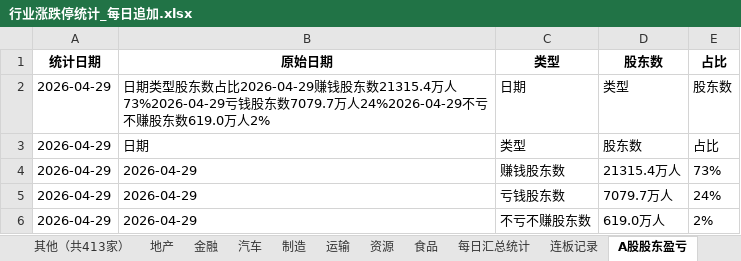
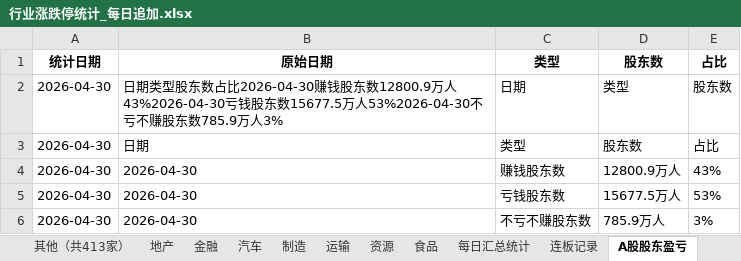
Before and after one commit to Haaasan888/fetch_data, an Excel workbook: 行业涨跌停统计_每日追加.xlsx, sheet A股股东盈亏, drawn as a sheet; values as stored, in another font and other column widths than the file's, no borders; removed rows and columns are numbered as before the commit, all else as after; the diff names each change by its address in the sheet, - before the commit and + after, or states it on an @@ line.

```diff
--- a/行业涨跌停统计_每日追加.xlsx (sheet A股股东盈亏)
+++ b/行业涨跌停统计_每日追加.xlsx (sheet A股股东盈亏)
-A2:A3: 2026-04-29
+A2:A3: 2026-04-30
-B2: …东数占比2026-04-29赚钱股东数21315.4万人73%2026-04-29亏钱股东数7079.7万人24%2026-04-29不亏不赚股东数619.0万人2%
+B2: …东数占比2026-04-30赚钱股东数12800.9万人43%2026-04-30亏钱股东数15677.5万人53%2026-04-30不亏不赚股东数785.9万人3%
-row 4: 2026-04-29 | 2026-04-29 | 赚钱股东数 | 21315.4万人 | 73%
-row 5: 2026-04-29 | 2026-04-29 | 亏钱股东数 | 7079.7万人 | 24%
-row 6: 2026-04-29 | 2026-04-29 | 不亏不赚股东数 | 619.0万人 | 2%
+row 4: 2026-04-30 | 2026-04-30 | 赚钱股东数 | 12800.9万人 | 43%
+row 5: 2026-04-30 | 2026-04-30 | 亏钱股东数 | 15677.5万人 | 53%
+row 6: 2026-04-30 | 2026-04-30 | 不亏不赚股东数 | 785.9万人 | 3%
```
Also changed, not shown: sheet 数据明细, sheet 制造, sheet 行业涨跌排行, sheet 硬科, sheet 软科, sheet 地产, 9 more sheets.
